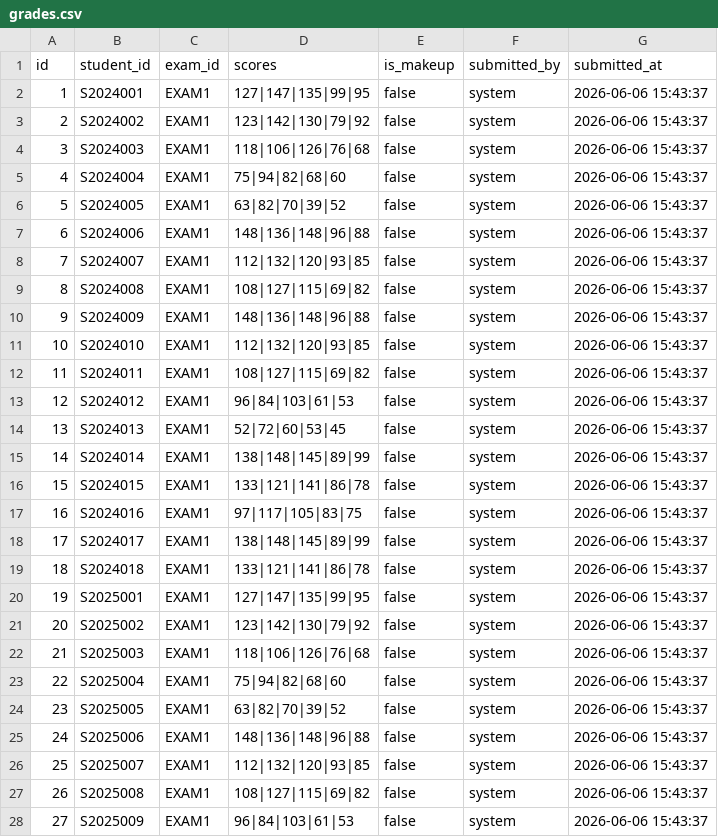
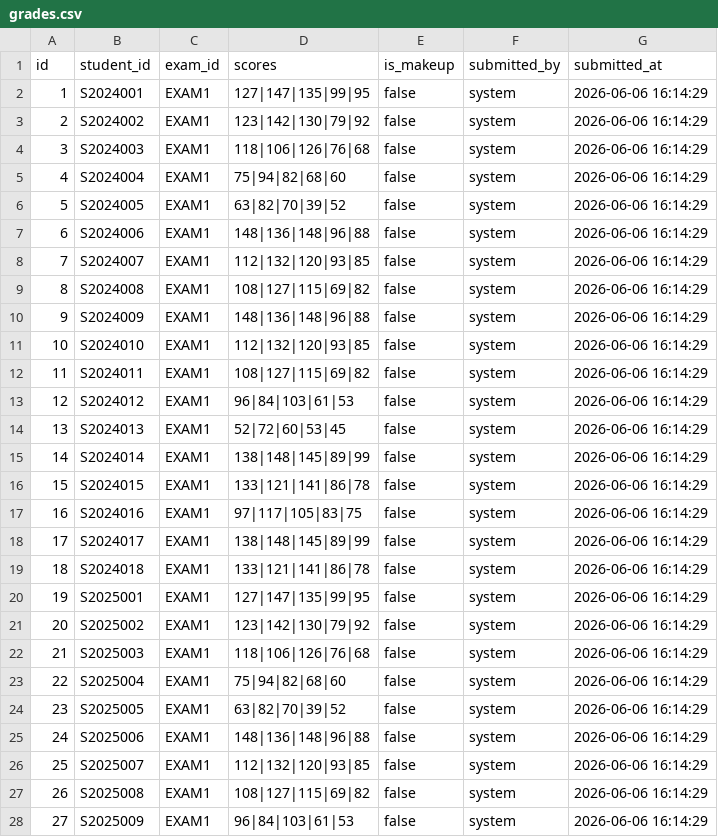
Before and after one commit to hahaha123zzz/student-score-management, a CSV file: data/grades.csv, drawn as a sheet; only a part is shown; the diff covers the shown part only.

```diff
--- a/data/grades.csv
+++ b/data/grades.csv
@@ -1,28 +1,28 @@
 id,student_id,exam_id,scores,is_makeup,submitted_by,submitted_at
-1,S2024001,EXAM1,127|147|135|99|95,false,system,2026-06-06 15:43:37
-2,S2024002,EXAM1,123|142|130|79|92,false,system,2026-06-06 15:43:37
-3,S2024003,EXAM1,118|106|126|76|68,false,system,2026-06-06 15:43:37
-4,S2024004,EXAM1,75|94|82|68|60,false,system,2026-06-06 15:43:37
-5,S2024005,EXAM1,63|82|70|39|52,false,system,2026-06-06 15:43:37
-6,S2024006,EXAM1,148|136|148|96|88,false,system,2026-06-06 15:43:37
-7,S2024007,EXAM1,112|132|120|93|85,false,system,2026-06-06 15:43:37
-8,S2024008,EXAM1,108|127|115|69|82,false,system,2026-06-06 15:43:37
-9,S2024009,EXAM1,148|136|148|96|88,false,system,2026-06-06 15:43:37
-10,S2024010,EXAM1,112|132|120|93|85,false,system,2026-06-06 15:43:37
-11,S2024011,EXAM1,108|127|115|69|82,false,system,2026-06-06 15:43:37
-12,S2024012,EXAM1,96|84|103|61|53,false,system,2026-06-06 15:43:37
-13,S2024013,EXAM1,52|72|60|53|45,false,system,2026-06-06 15:43:37
-14,S2024014,EXAM1,138|148|145|89|99,false,system,2026-06-06 15:43:37
-15,S2024015,EXAM1,133|121|141|86|78,false,system,2026-06-06 15:43:37
-16,S2024016,EXAM1,97|117|105|83|75,false,system,2026-06-06 15:43:37
-17,S2024017,EXAM1,138|148|145|89|99,false,system,2026-06-06 15:43:37
-18,S2024018,EXAM1,133|121|141|86|78,false,system,2026-06-06 15:43:37
-19,S2025001,EXAM1,127|147|135|99|95,false,system,2026-06-06 15:43:37
-20,S2025002,EXAM1,123|142|130|79|92,false,system,2026-06-06 15:43:37
-21,S2025003,EXAM1,118|106|126|76|68,false,system,2026-06-06 15:43:37
-22,S2025004,EXAM1,75|94|82|68|60,false,system,2026-06-06 15:43:37
-23,S2025005,EXAM1,63|82|70|39|52,false,system,2026-06-06 15:43:37
-24,S2025006,EXAM1,148|136|148|96|88,false,system,2026-06-06 15:43:37
-25,S2025007,EXAM1,112|132|120|93|85,false,system,2026-06-06 15:43:37
-26,S2025008,EXAM1,108|127|115|69|82,false,system,2026-06-06 15:43:37
-27,S2025009,EXAM1,96|84|103|61|53,false,system,2026-06-06 15:43:37
+1,S2024001,EXAM1,127|147|135|99|95,false,system,2026-06-06 16:14:29
+2,S2024002,EXAM1,123|142|130|79|92,false,system,2026-06-06 16:14:29
+3,S2024003,EXAM1,118|106|126|76|68,false,system,2026-06-06 16:14:29
+4,S2024004,EXAM1,75|94|82|68|60,false,system,2026-06-06 16:14:29
+5,S2024005,EXAM1,63|82|70|39|52,false,system,2026-06-06 16:14:29
+6,S2024006,EXAM1,148|136|148|96|88,false,system,2026-06-06 16:14:29
+7,S2024007,EXAM1,112|132|120|93|85,false,system,2026-06-06 16:14:29
+8,S2024008,EXAM1,108|127|115|69|82,false,system,2026-06-06 16:14:29
+9,S2024009,EXAM1,148|136|148|96|88,false,system,2026-06-06 16:14:29
+10,S2024010,EXAM1,112|132|120|93|85,false,system,2026-06-06 16:14:29
+11,S2024011,EXAM1,108|127|115|69|82,false,system,2026-06-06 16:14:29
+12,S2024012,EXAM1,96|84|103|61|53,false,system,2026-06-06 16:14:29
+13,S2024013,EXAM1,52|72|60|53|45,false,system,2026-06-06 16:14:29
+14,S2024014,EXAM1,138|148|145|89|99,false,system,2026-06-06 16:14:29
+15,S2024015,EXAM1,133|121|141|86|78,false,system,2026-06-06 16:14:29
+16,S2024016,EXAM1,97|117|105|83|75,false,system,2026-06-06 16:14:29
+17,S2024017,EXAM1,138|148|145|89|99,false,system,2026-06-06 16:14:29
+18,S2024018,EXAM1,133|121|141|86|78,false,system,2026-06-06 16:14:29
+19,S2025001,EXAM1,127|147|135|99|95,false,system,2026-06-06 16:14:29
+20,S2025002,EXAM1,123|142|130|79|92,false,system,2026-06-06 16:14:29
+21,S2025003,EXAM1,118|106|126|76|68,false,system,2026-06-06 16:14:29
+22,S2025004,EXAM1,75|94|82|68|60,false,system,2026-06-06 16:14:29
+23,S2025005,EXAM1,63|82|70|39|52,false,system,2026-06-06 16:14:29
+24,S2025006,EXAM1,148|136|148|96|88,false,system,2026-06-06 16:14:29
+25,S2025007,EXAM1,112|132|120|93|85,false,system,2026-06-06 16:14:29
+26,S2025008,EXAM1,108|127|115|69|82,false,system,2026-06-06 16:14:29
+27,S2025009,EXAM1,96|84|103|61|53,false,system,2026-06-06 16:14:29
```
Also changed, not shown: 168 edited cells elsewhere in this file, 5 other files.
